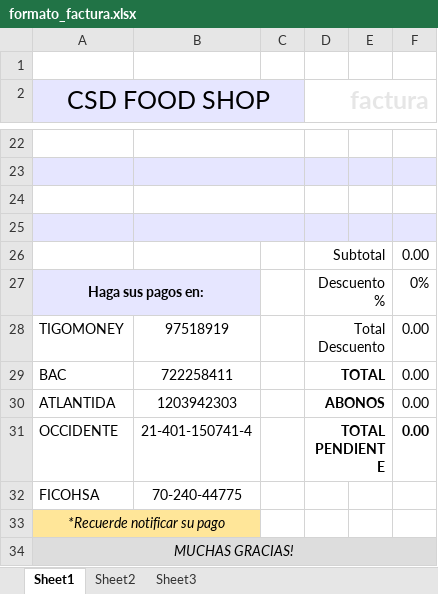
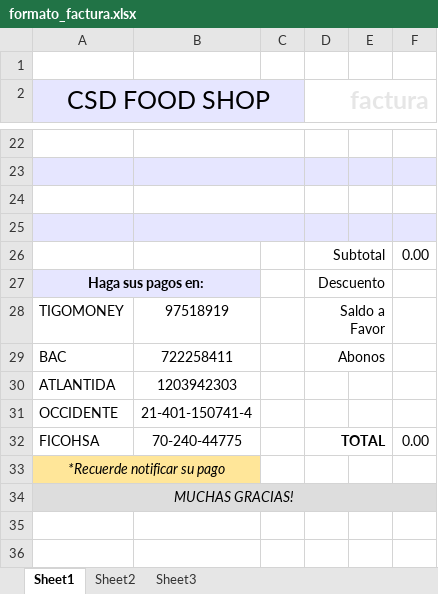
Before and after one commit to rolexardon/pulpe, an Excel workbook: pulpe/resources/files/formato_factura.xlsx, sheet Sheet1, drawn as a sheet; only a part is shown, gaps mark what is left out; values as stored, in another font and other column widths than the file's, no borders; the diff names each change by its address in the sheet, - before the commit and + after, or states it on an @@ line.

```diff
--- a/pulpe/resources/files/formato_factura.xlsx (sheet Sheet1)
+++ b/pulpe/resources/files/formato_factura.xlsx (sheet Sheet1)
-D27 (factura): Descuento %
+D27 (factura): Descuento
-F27: 0%
+F27: (empty)
-D28 (factura): Total Descuento
+D28 (factura): Saldo a Favor
-F28:F31: 0.00
+F28:F31: (empty)
-D29 (factura): TOTAL
+D29 (factura): Abonos
-D29 bold: on
+D29 bold: off
-D30 (factura): ABONOS
+D30 (factura): (empty)
-D30:E30 merged
-D31 (factura): TOTAL PENDIENTE
+D31 (factura): (empty)
-D31:E31 merged
-D32 (factura): (empty)
+D32 (factura): TOTAL
+D32:E32 merged
-F32: (empty)
+F32: 0.00
```
Also changed, not shown: 26 other files.
